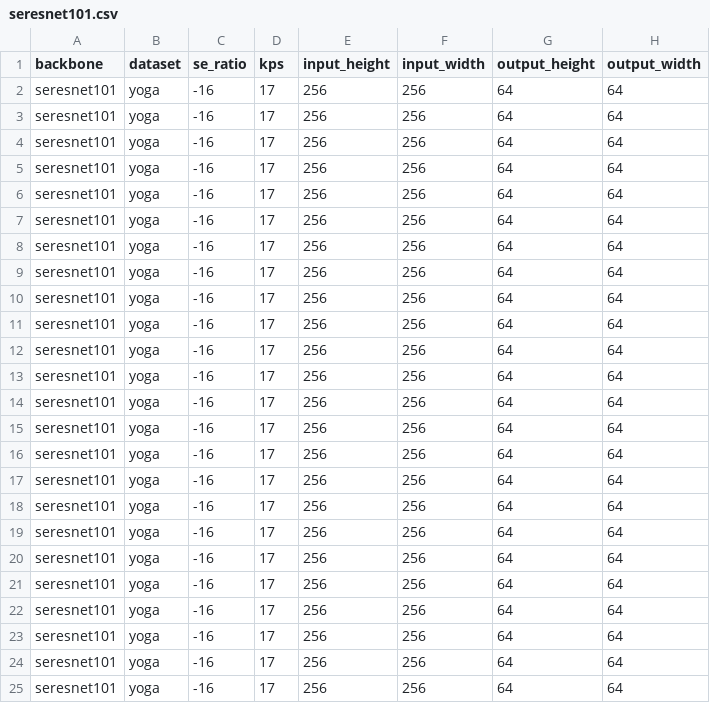
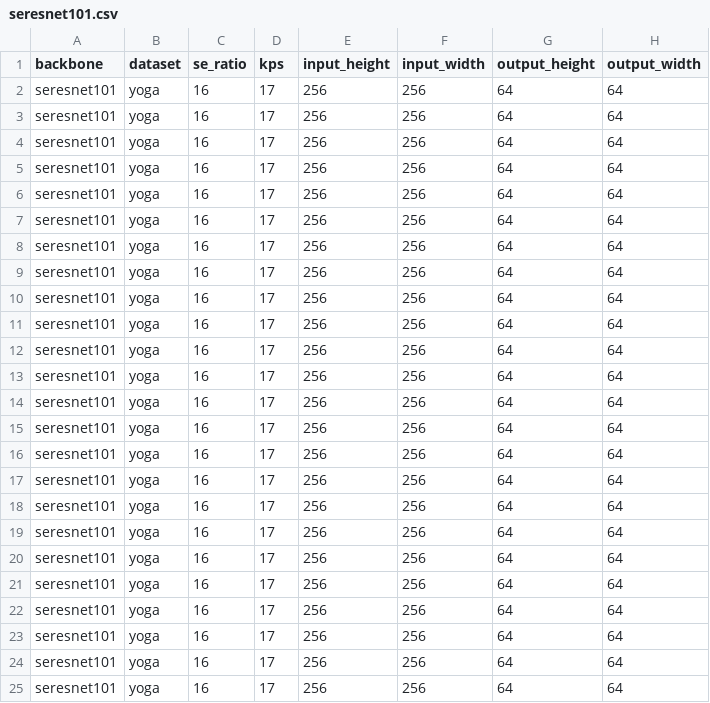
Before and after one commit to CheungBH/PoseTrainingPytorch, a CSV file: auto/yoga_13kps/seresnet101.csv, drawn as a sheet; only a part is shown; the diff names each change by its address in the sheet, - before the commit and + after, or states it on an @@ line.

```diff
--- a/auto/yoga_13kps/seresnet101.csv
+++ b/auto/yoga_13kps/seresnet101.csv
-C2:C25 (se_ratio): -16
+C2:C25 (se_ratio): 16
```
Also changed, not shown: auto/pretrain_13kps/mixed.csv, auto/yoga_13kps/seresnet18.csv, 2 other files.
